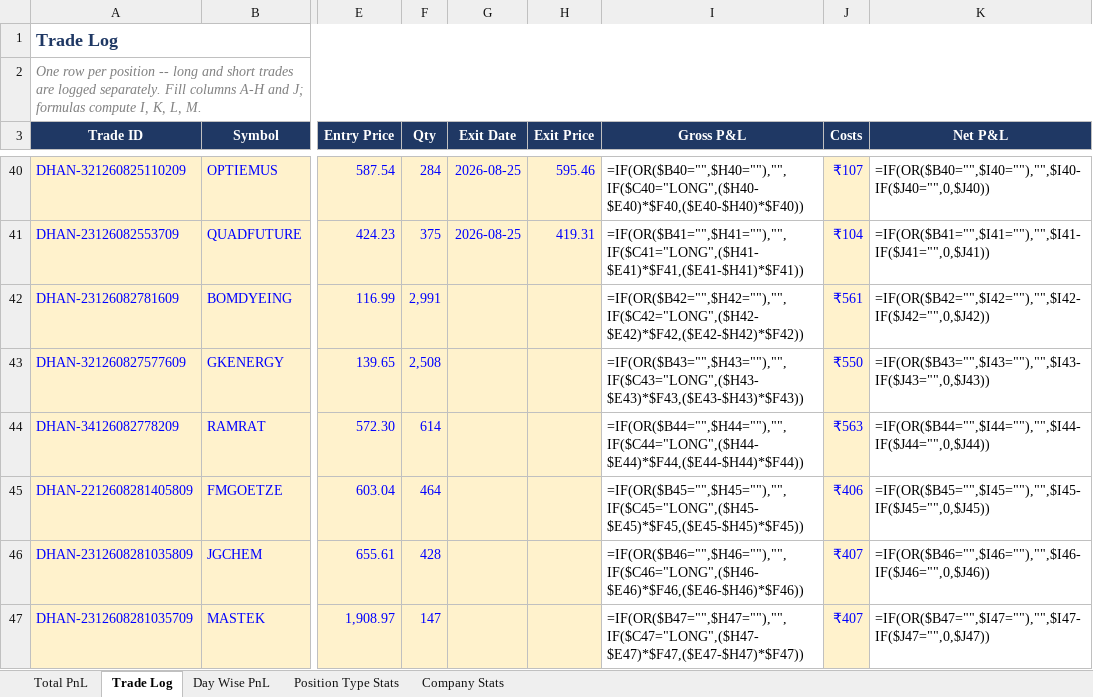
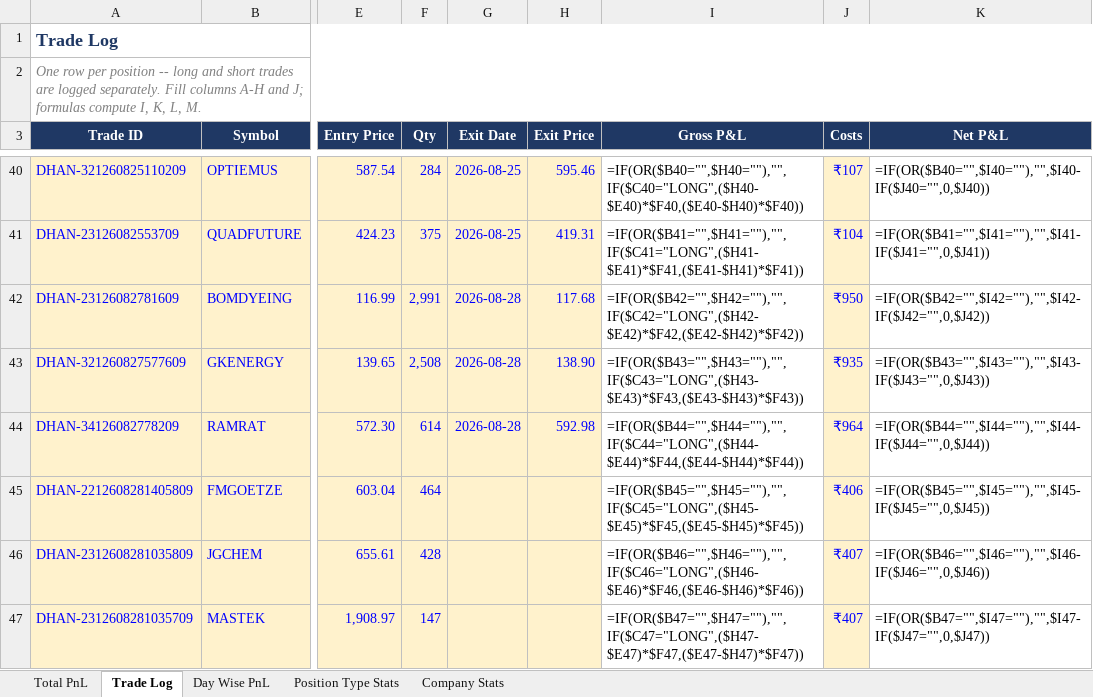
Before and after one commit to rashil0904/volume-daily, an Excel workbook: results/strategy_pnl_simple.xlsx, sheet Trade Log, drawn as a sheet; only a part is shown, gaps mark what is left out; values as stored, in another font and other column widths than the file's, no borders; formulas without a stored value are shown as written; conditional formats not drawn; the diff names each change by its address in the sheet, - before the commit and + after, or states it on an @@ line.

```diff
--- a/results/strategy_pnl_simple.xlsx (sheet Trade Log)
+++ b/results/strategy_pnl_simple.xlsx (sheet Trade Log)
-G42:G44 (Exit Date): (empty)
+G42:G44 (Exit Date): 2026-08-28
-H42 (Exit Price): (empty)
+H42 (Exit Price): 117.68
-J42 (Costs): ₹561
+J42 (Costs): ₹950
-H43 (Exit Price): (empty)
+H43 (Exit Price): 138.90
-J43 (Costs): ₹550
+J43 (Costs): ₹935
-H44 (Exit Price): (empty)
+H44 (Exit Price): 592.98
-J44 (Costs): ₹563
+J44 (Costs): ₹964
```
Also changed, not shown: 6 other files.
